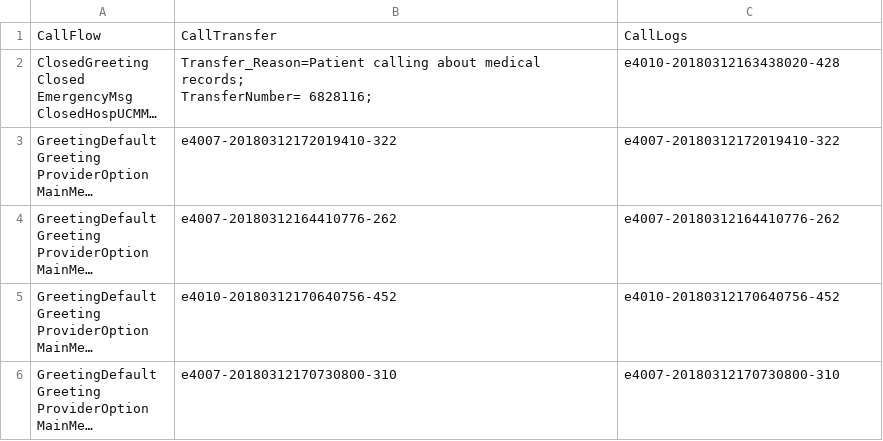
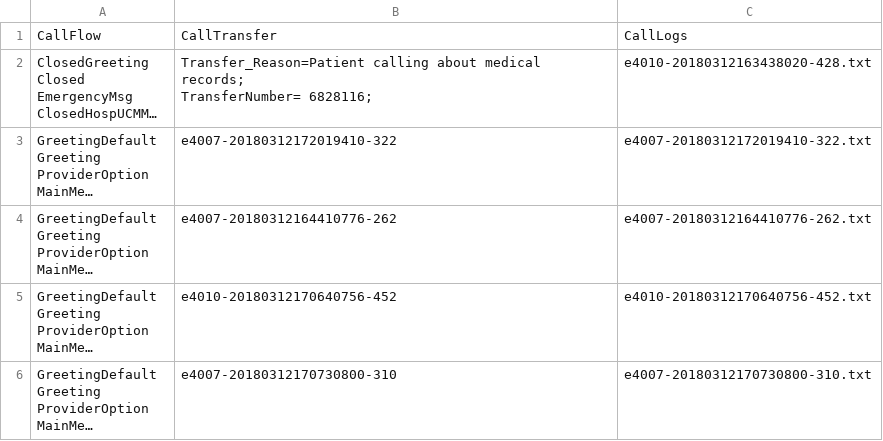
Before and after one commit to markbejosano/western_union, a CSV file: Data File.csv, drawn as a sheet; long unchanged cells end in …; the diff names each change by its address in the sheet, - before the commit and + after, or states it on an @@ line.

Commit message:
Update Data File.csv

```diff
--- a/Data File.csv
+++ b/Data File.csv
-C2: e4010-20180312163438020-428
+C2: e4010-20180312163438020-428.txt
-C3: e4007-20180312172019410-322
+C3: e4007-20180312172019410-322.txt
-C4: e4007-20180312164410776-262
+C4: e4007-20180312164410776-262.txt
-C5: e4010-20180312170640756-452
+C5: e4010-20180312170640756-452.txt
-C6: e4007-20180312170730800-310
+C6: e4007-20180312170730800-310.txt
```
